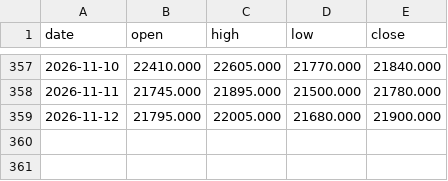
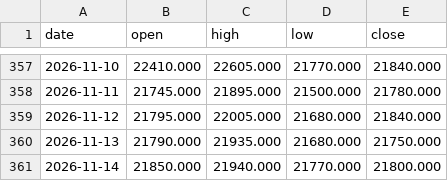
Before and after one commit to hyunjafan-creator/commodity_dashboard, a CSV file: data/ad0.csv, drawn as a sheet; only a part is shown, gaps mark what is left out.

```diff
--- a/data/ad0.csv
+++ b/data/ad0.csv
@@ -358,2 +358,4 @@ date,open,high,low,close
 2026-11-11,21745.000,21895.000,21500.000,21780.000
-2026-11-12,21795.000,22005.000,21680.000,21900.000
+2026-11-12,21795.000,22005.000,21680.000,21840.000
+2026-11-13,21790.000,21935.000,21680.000,21750.000
+2026-11-14,21850.000,21940.000,21770.000,21800.000
```
Also changed, not shown: data/dram.csv, data/ni0.csv, 29 other files.
